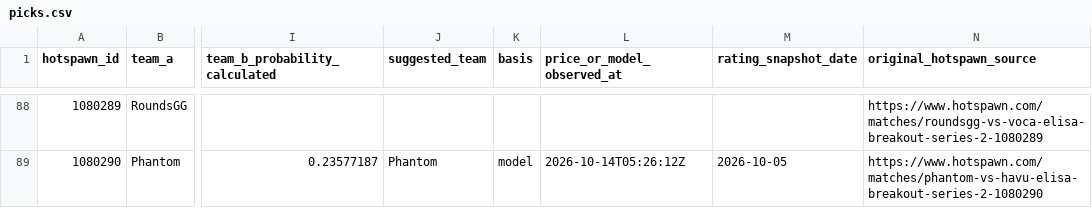
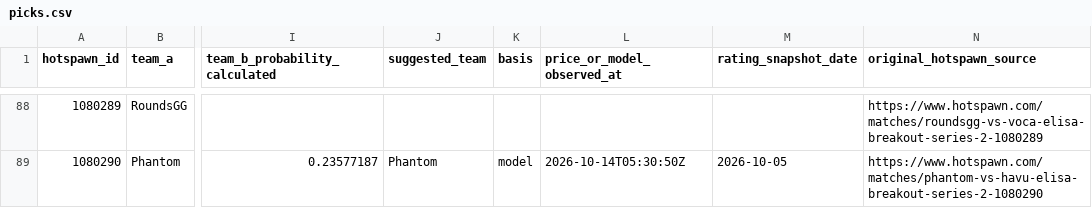
Before and after one commit to buffedlizard55-lab/MaltaProj3, a CSV file: data/picks.csv, drawn as a sheet; only a part is shown, gaps mark what is left out; the diff covers the shown part only; the diff names each change by its address in the sheet, - before the commit and + after, or states it on an @@ line.

```diff
--- a/data/picks.csv
+++ b/data/picks.csv
-L89 (price_or_model_observed_at): 2026-10-14T05:26:12Z
+L89 (price_or_model_observed_at): 2026-10-14T05:30:50Z
```
Also changed, not shown: 21 edited cells elsewhere in this file, 8 other files.
